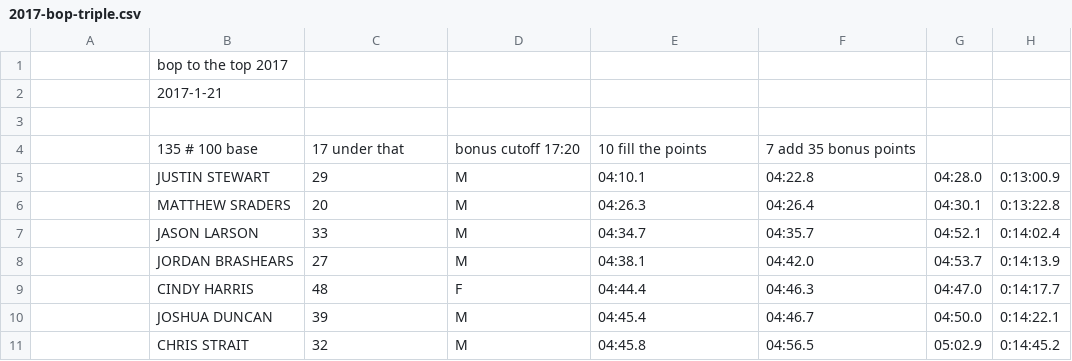
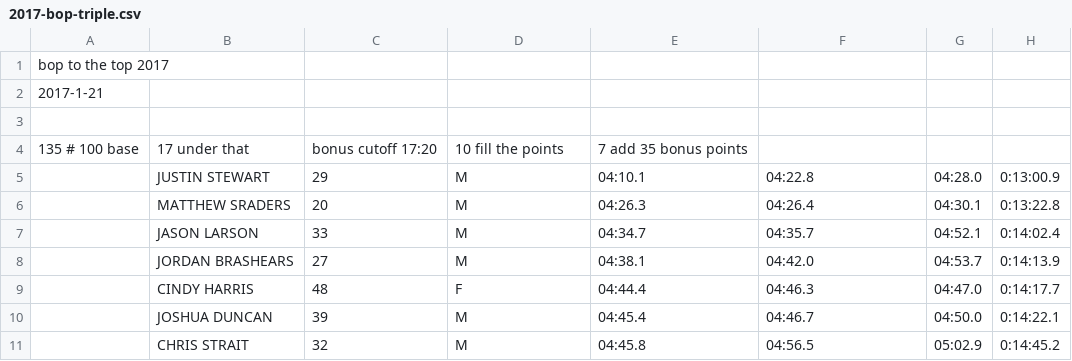
Before and after one commit to joduncan/RaceScoring, a CSV file: data/2017-bop-triple.csv, drawn as a sheet; only a part is shown; removed rows and columns are numbered as before the commit, all else as after; the diff names each change by its address in the sheet, - before the commit and + after, or states it on an @@ line.

Commit message:
remove preceeding commas

```diff
--- a/data/2017-bop-triple.csv
+++ b/data/2017-bop-triple.csv
-row 1:  | bop to the top 2017
-row 2:  | 2017-1-21
+row 1: bop to the top 2017
+row 2: 2017-1-21
-row 4:  | 135 # 100 base | 17 under that | bonus cutoff 17:20 | 10 fill the points | 7 add 35 bonus points
+row 4: 135 # 100 base | 17 under that | bonus cutoff 17:20 | 10 fill the points | 7 add 35 bonus points
```
